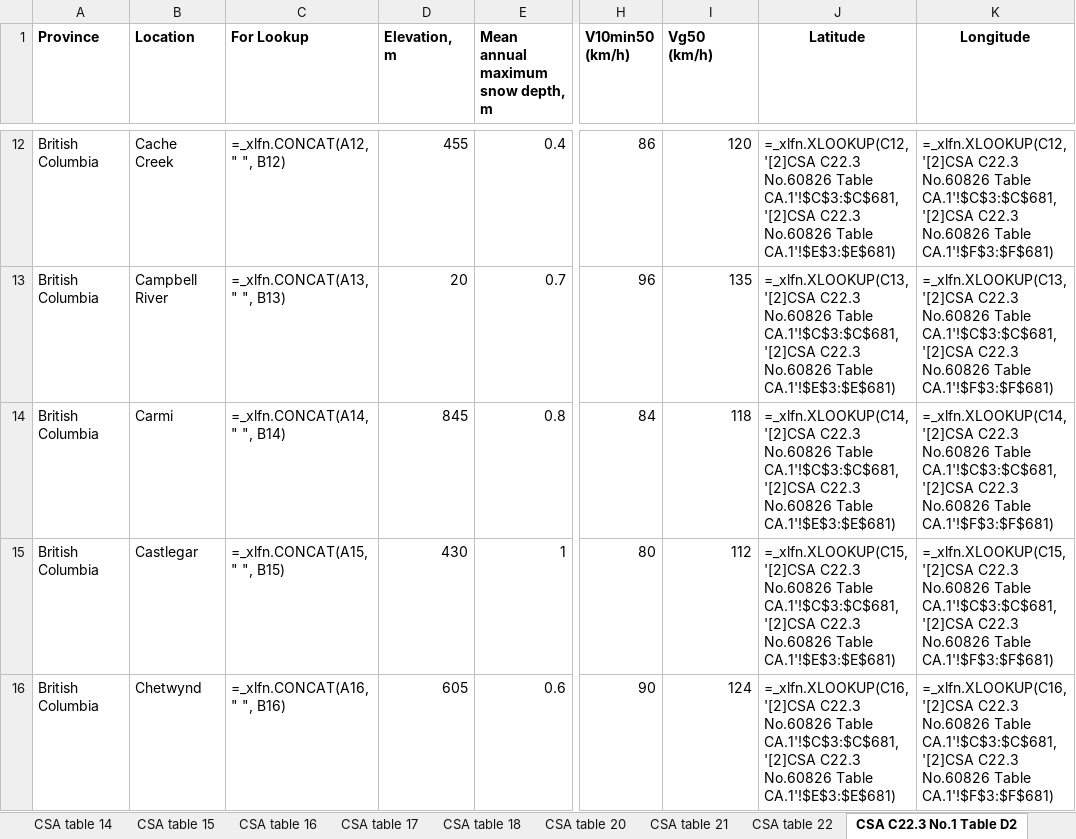
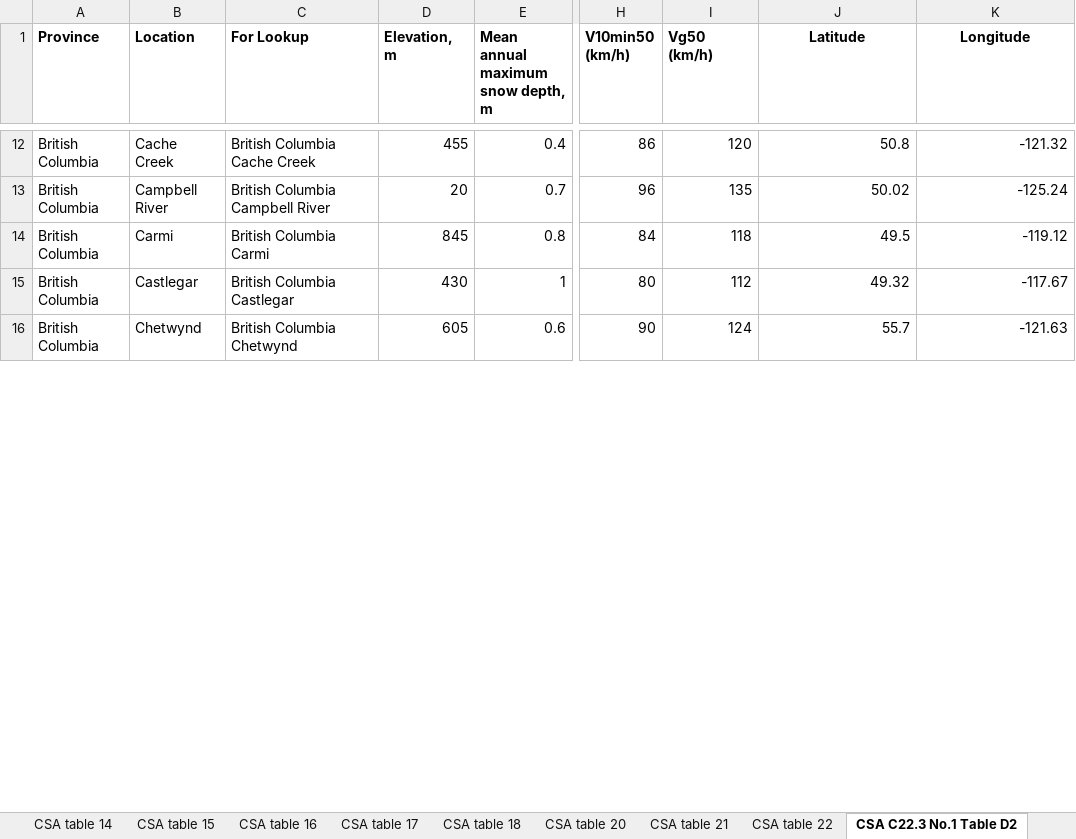
Before and after one commit to yehinkang/CSA-clearances, an Excel workbook: AEUC_CSA_clearances.xlsx, sheet CSA C22.3 No.1 Table D2, drawn as a sheet; only a part is shown, gaps mark what is left out; values as stored, in another font and other column widths than the file's, no borders; formulas are shown in place of their values; the diff covers the shown part only; the diff names each change by its address in the sheet, - before the commit and + after, or states it on an @@ line.

Commit message:
location lookup works with name
Location lookup is no longer exclusive to longitude and latitude. Also broke all external links in the excel spreadsheet

```diff
--- a/AEUC_CSA_clearances.xlsx (sheet CSA C22.3 No.1 Table D2)
+++ b/AEUC_CSA_clearances.xlsx (sheet CSA C22.3 No.1 Table D2)
-C12 (For Lookup): =_xlfn.CONCAT(A12, " ", B12)
+C12 (For Lookup): British Columbia Cache Creek
-J12 (Latitude): =_xlfn.XLOOKUP(C12, '[2]CSA C22.3 No.60826 Table CA.1'!$C$3:$C$681, '[2]CSA C22.3 No.60826 Table CA.1'!$E$3:$E$681)
+J12 (Latitude): 50.8
-K12 (Longitude): =_xlfn.XLOOKUP(C12, '[2]CSA C22.3 No.60826 Table CA.1'!$C$3:$C$681, '[2]CSA C22.3 No.60826 Table CA.1'!$F$3:$F$681)
+K12 (Longitude): -121.32
-C13 (For Lookup): =_xlfn.CONCAT(A13, " ", B13)
+C13 (For Lookup): British Columbia Campbell River
-J13 (Latitude): =_xlfn.XLOOKUP(C13, '[2]CSA C22.3 No.60826 Table CA.1'!$C$3:$C$681, '[2]CSA C22.3 No.60826 Table CA.1'!$E$3:$E$681)
+J13 (Latitude): 50.02
-K13 (Longitude): =_xlfn.XLOOKUP(C13, '[2]CSA C22.3 No.60826 Table CA.1'!$C$3:$C$681, '[2]CSA C22.3 No.60826 Table CA.1'!$F$3:$F$681)
+K13 (Longitude): -125.24
-C14 (For Lookup): =_xlfn.CONCAT(A14, " ", B14)
+C14 (For Lookup): British Columbia Carmi
-J14 (Latitude): =_xlfn.XLOOKUP(C14, '[2]CSA C22.3 No.60826 Table CA.1'!$C$3:$C$681, '[2]CSA C22.3 No.60826 Table CA.1'!$E$3:$E$681)
+J14 (Latitude): 49.5
-K14 (Longitude): =_xlfn.XLOOKUP(C14, '[2]CSA C22.3 No.60826 Table CA.1'!$C$3:$C$681, '[2]CSA C22.3 No.60826 Table CA.1'!$F$3:$F$681)
+K14 (Longitude): -119.12
-C15 (For Lookup): =_xlfn.CONCAT(A15, " ", B15)
+C15 (For Lookup): British Columbia Castlegar
-J15 (Latitude): =_xlfn.XLOOKUP(C15, '[2]CSA C22.3 No.60826 Table CA.1'!$C$3:$C$681, '[2]CSA C22.3 No.60826 Table CA.1'!$E$3:$E$681)
+J15 (Latitude): 49.32
-K15 (Longitude): =_xlfn.XLOOKUP(C15, '[2]CSA C22.3 No.60826 Table CA.1'!$C$3:$C$681, '[2]CSA C22.3 No.60826 Table CA.1'!$F$3:$F$681)
+K15 (Longitude): -117.67
-C16 (For Lookup): =_xlfn.CONCAT(A16, " ", B16)
+C16 (For Lookup): British Columbia Chetwynd
-J16 (Latitude): =_xlfn.XLOOKUP(C16, '[2]CSA C22.3 No.60826 Table CA.1'!$C$3:$C$681, '[2]CSA C22.3 No.60826 Table CA.1'!$E$3:$E$681)
+J16 (Latitude): 55.7
-K16 (Longitude): =_xlfn.XLOOKUP(C16, '[2]CSA C22.3 No.60826 Table CA.1'!$C$3:$C$681, '[2]CSA C22.3 No.60826 Table CA.1'!$F$3:$F$681)
+K16 (Longitude): -121.63
```
Also changed, not shown: 1430 edited cells elsewhere in this sheet, 1 other file.
